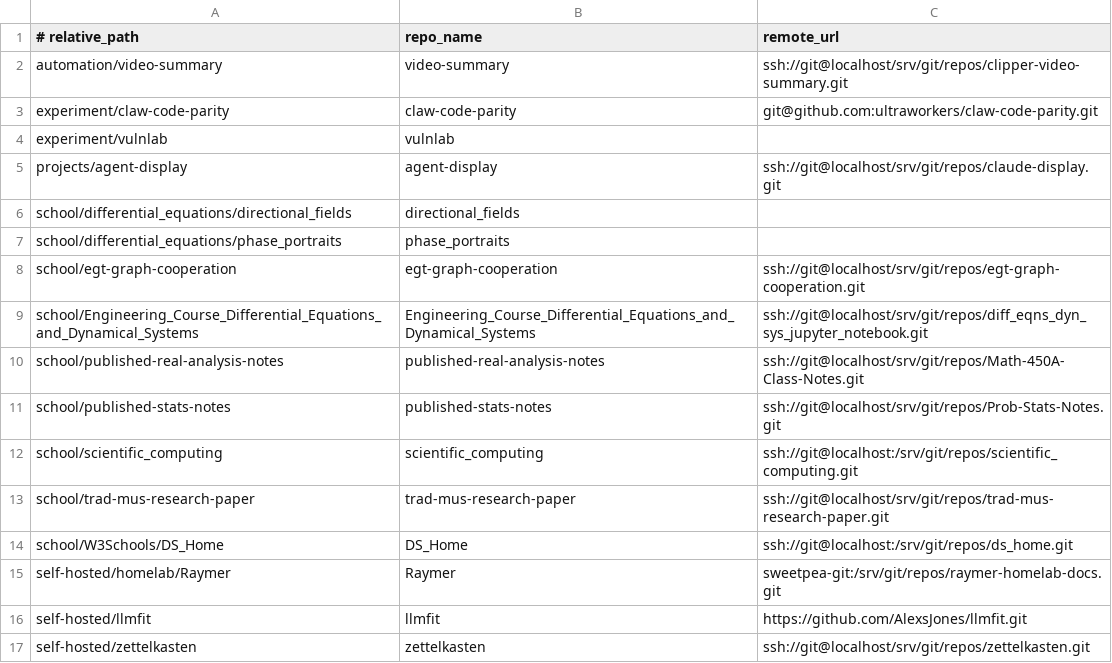
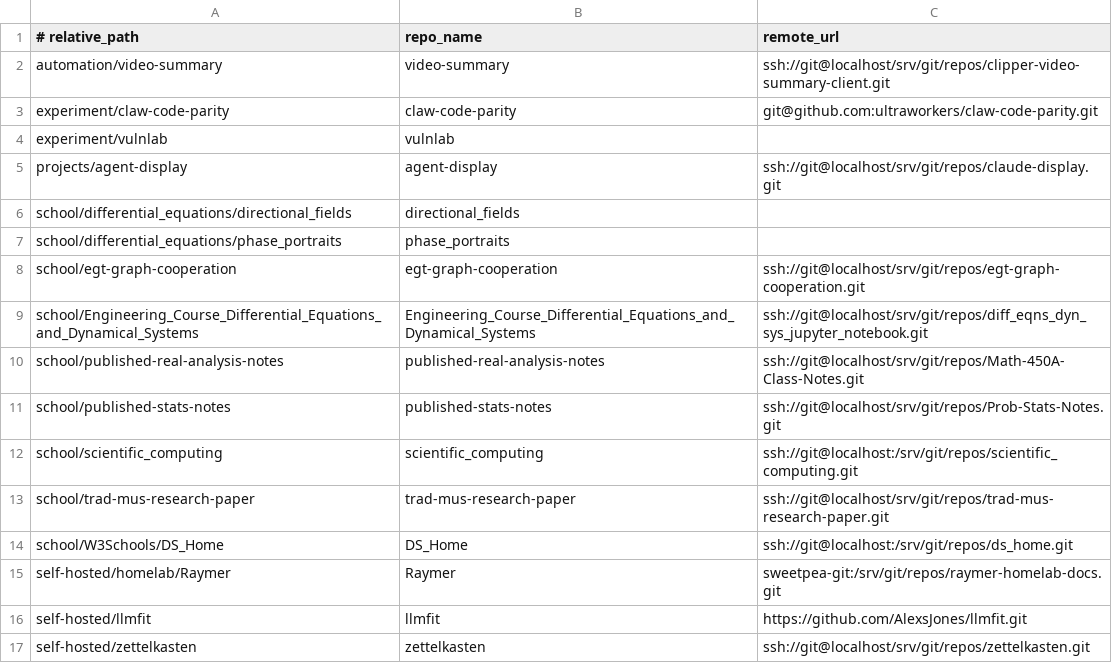
Before and after one commit to aaronjan98/nixos-config, a TSV file: tools/workspace/Repositories/repos.tsv, drawn as a sheet.

Commit message:
rename repo in 'tools/workspace/Repositories/repos.tsv'

```diff
--- a/tools/workspace/Repositories/repos.tsv
+++ b/tools/workspace/Repositories/repos.tsv
@@ -1,3 +1,3 @@
 # relative_path	repo_name	remote_url
-automation/video-summary	video-summary	ssh://git@localhost/srv/git/repos/clipper-video-summary.git
+automation/video-summary	video-summary	ssh://git@localhost/srv/git/repos/clipper-video-summary-client.git
 experiment/claw-code-parity	claw-code-parity	git@github.com:ultraworkers/claw-code-parity.git
```
Also changed, not shown: 2 other files.
